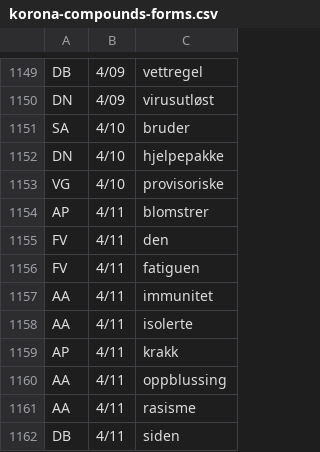
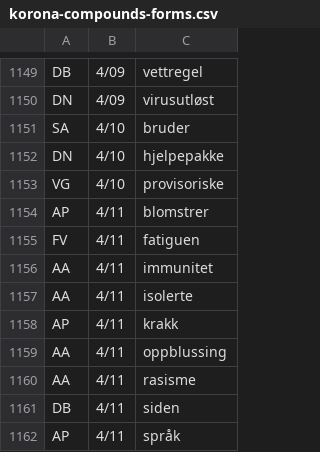
Before and after one commit to clarino/corona, a CSV file: korona-compounds-forms.csv, drawn as a sheet; only a part is shown, gaps mark what is left out; the shorter side is filled out with more unchanged rows; the diff names each change by its address in the sheet, - before the commit and + after, or states it on an @@ line.

```diff
--- a/korona-compounds-forms.csv
+++ b/korona-compounds-forms.csv
-row 1155: FV | 4/11 | den
```
Also changed, not shown: korona-compounds-lemmas.csv, korona-freq-forms.csv, 1 other file.
